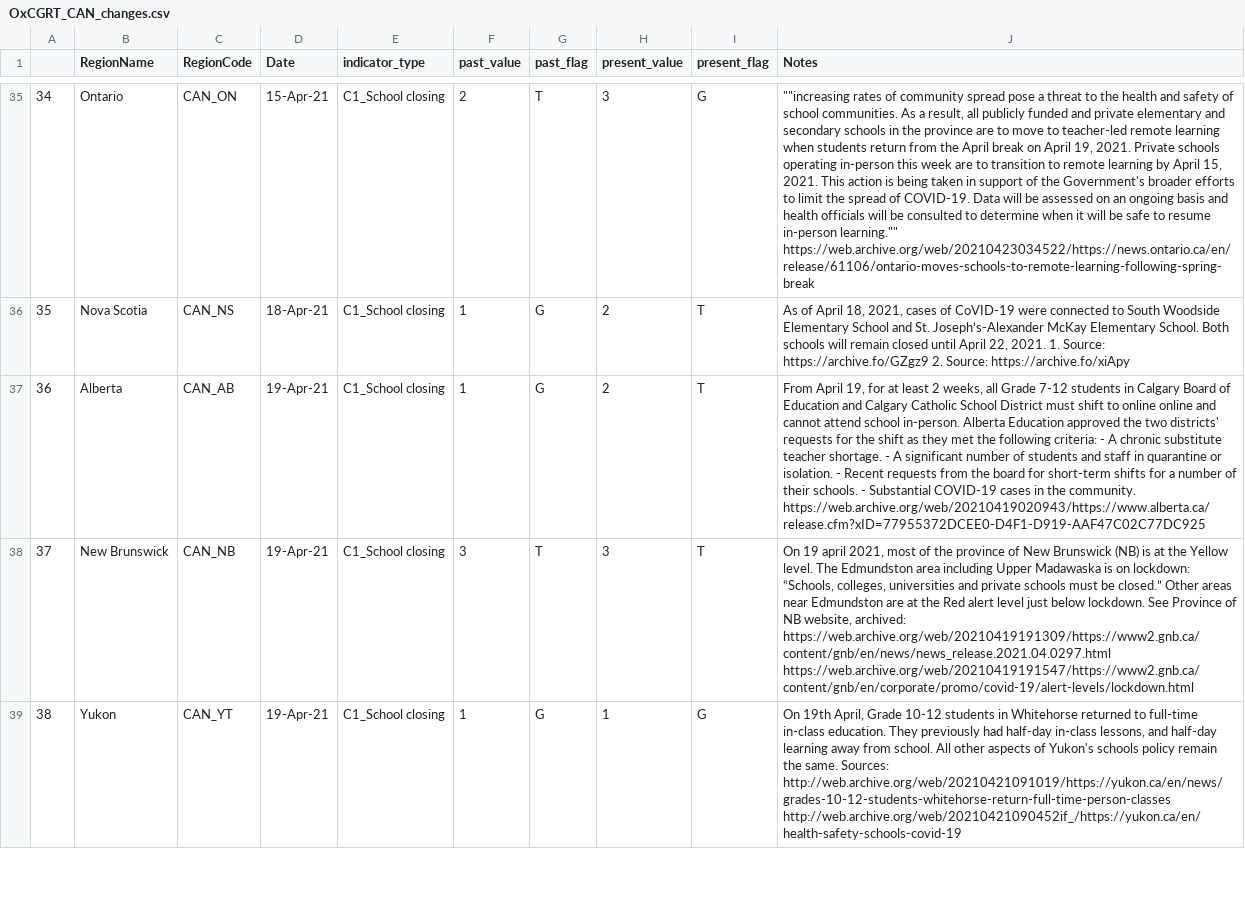
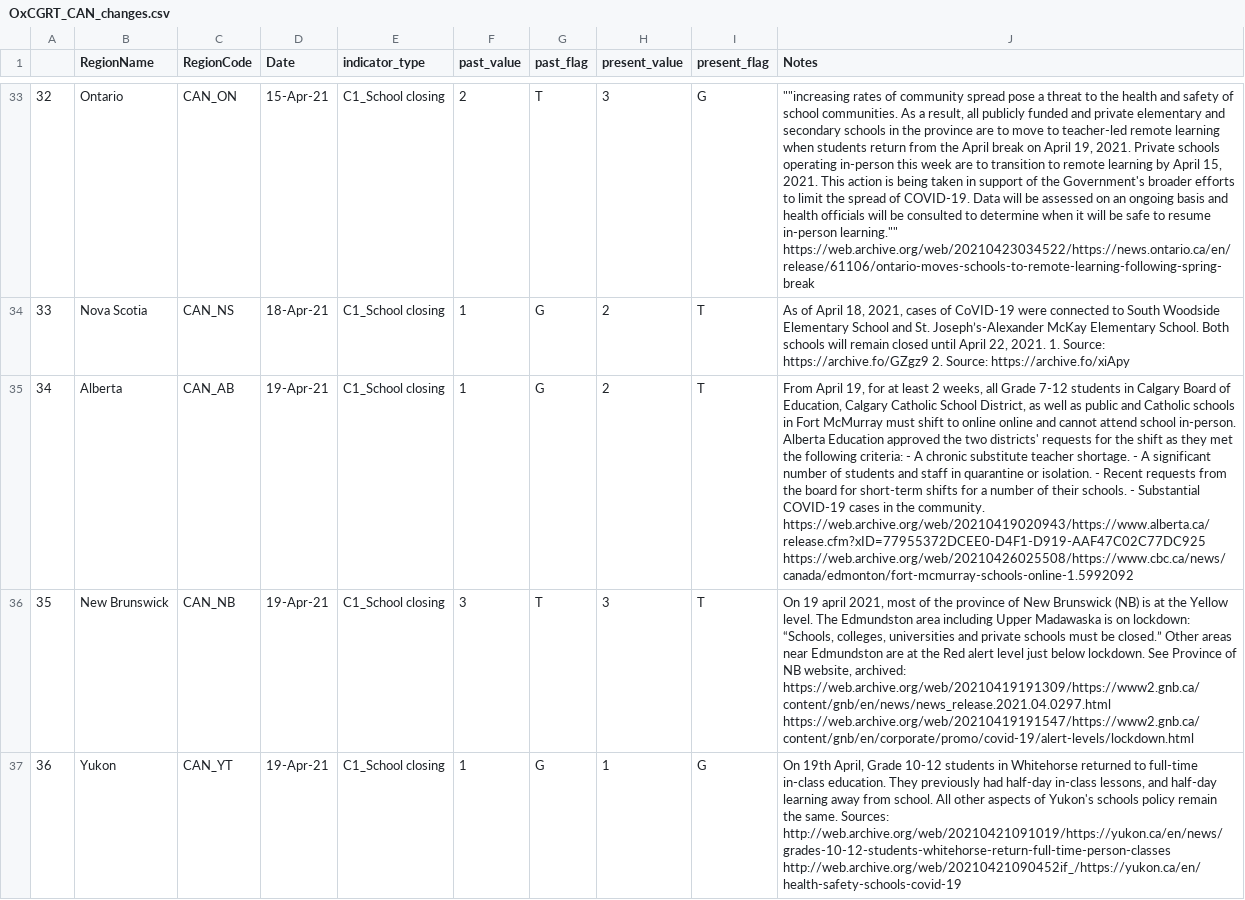
Before and after one commit to saptahash/BSGtracker_analysis, a CSV file: data/OxCGRT_CAN_changes.csv, drawn as a sheet; only a part is shown, gaps mark what is left out; addresses are those after the commit; the diff covers the shown part only; the diff names each change by its address in the sheet, - before the commit and + after, or states it on an @@ line.

```diff
--- a/data/OxCGRT_CAN_changes.csv
+++ b/data/OxCGRT_CAN_changes.csv
@@ column A renumbered from row 2 down @@
-J35 (Notes): …Board of Education and Calgary Catholic School District must shift to online online and cannot attend school in-person. Alberta Education approved the two districts' requests for the shift as they met the following criteria: - A chronic substitute teacher shortage. - A significant number of students and staff in quarantine or isolation. - Recent requests from the board for short-term shifts for a number of their schools. - Substantial COVID-19 cases in the community. https://web.archive.org/web/20210419020943/https://www.alberta.ca/release.cfm?xID=77955372DCEE0-D4F1-D919-AAF47C02C77DC925
+J35 (Notes): …Board of Education, Calgary Catholic School District, as well as public and Catholic schools in Fort McMurray must shift to online online and cannot attend school in-person. Alberta Education approved the two districts' requests for the shift as they met the following criteria: - A chronic substitute teacher shortage. - A significant number of students and staff in quarantine or isolation. - Recent requests from the board for short-term shifts for a number of their schools. - Substantial COVID-19 cases in the community. https://web.archive.org/web/20210419020943/https://www.alberta.ca/release.cfm?xID=77955372DCEE0-D4F1-D919-AAF47C02C77DC925 https://web.archive.org/web/20210426025508/https://www.cbc.ca/news/canada/edmonton/fort-mcmurray-schools-online-1.5992092
```
Also changed, not shown: 6 removed rows elsewhere in this file, 1 other file.
